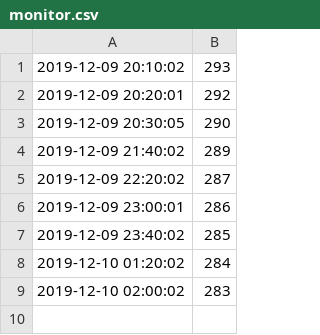
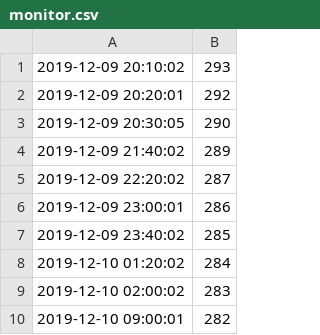
Before and after one commit to sazae657/MikuMoni, a CSV file: monitor.csv, drawn as a sheet; the diff names each change by its address in the sheet, - before the commit and + after, or states it on an @@ line.

Commit message:
2019-12-10_09:00:02

```diff
--- a/monitor.csv
+++ b/monitor.csv
+row 10: 2019-12-10 09:00:01 | 282
```
